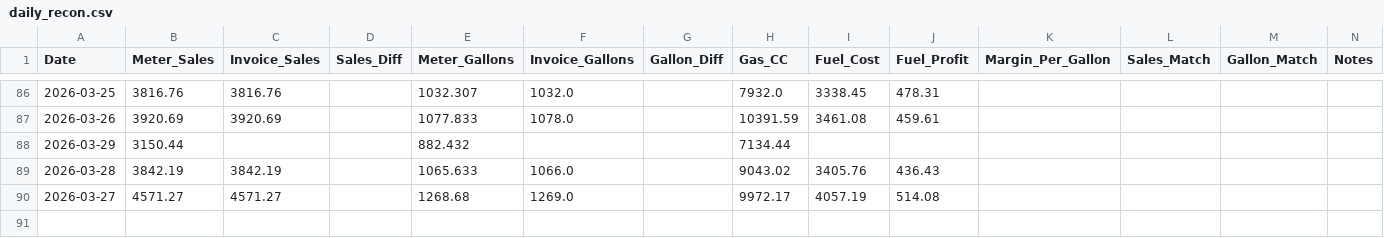
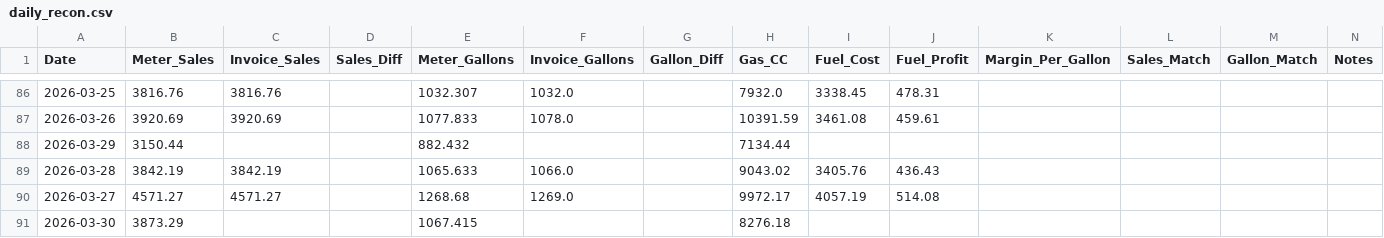
Before and after one commit to JeromeMJ/powwow-fuel-dashboard, a CSV file: data/daily_recon.csv, drawn as a sheet; only a part is shown, gaps mark what is left out.

Commit message:
Auto-update data

```diff
--- a/data/daily_recon.csv
+++ b/data/daily_recon.csv
@@ -90 +90,2 @@ Date,Meter_Sales,Invoice_Sales,Sales_Diff,Meter_Gallons,Invoice_Gallons,Gallon_D
 2026-03-27,4571.27,4571.27,,1268.68,1269.0,,9972.17,4057.19,514.08,,,,
+2026-03-30,3873.29,,,1067.415,,,8276.18,,,,,,
```
Also changed, not shown: 4 other files.
